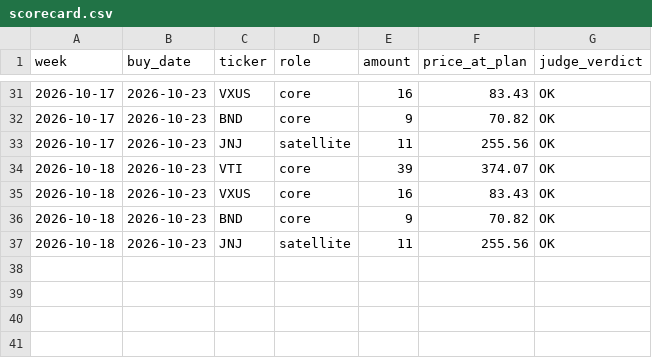
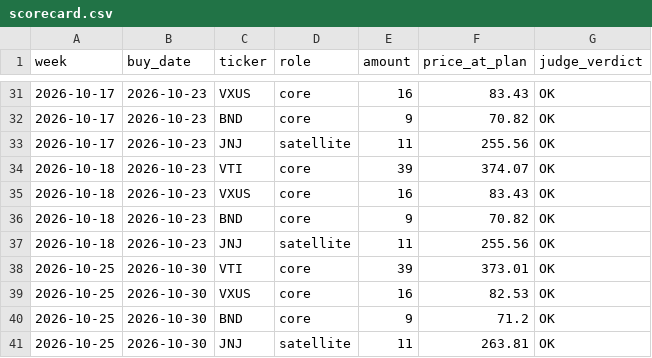
Before and after one commit to EdmondCristo/stock-watcher, a CSV file: state/history/scorecard.csv, drawn as a sheet; only a part is shown, gaps mark what is left out; the diff names each change by its address in the sheet, - before the commit and + after, or states it on an @@ line.

```diff
--- a/state/history/scorecard.csv
+++ b/state/history/scorecard.csv
+row 38: 2026-10-25 | 2026-10-30 | VTI | core | 39 | 373.01 | OK
+row 39: 2026-10-25 | 2026-10-30 | VXUS | core | 16 | 82.53 | OK
+row 40: 2026-10-25 | 2026-10-30 | BND | core | 9 | 71.2 | OK
+row 41: 2026-10-25 | 2026-10-30 | JNJ | satellite | 11 | 263.81 | OK
```
Also changed, not shown: 5 other files.
